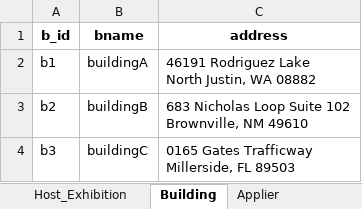
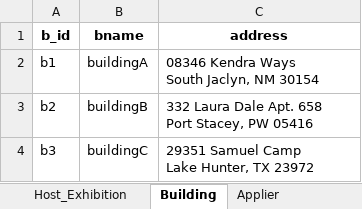
Before and after one commit to sksmaed/113-1-DB-Final-Project-Group-5, an Excel workbook: Dataset/data/data.xlsx, sheet Building, drawn as a sheet; values as stored, in another font and other column widths than the file's, no borders; ↵ is a line break in a cell; the diff names each change by its address in the sheet, - before the commit and + after, or states it on an @@ line.

```diff
--- a/Dataset/data/data.xlsx (sheet Building)
+++ b/Dataset/data/data.xlsx (sheet Building)
-C2 (address): 46191 Rodriguez Lake ↵ North Justin, WA 08882
+C2 (address): 08346 Kendra Ways ↵ South Jaclyn, NM 30154
-C3 (address): 683 Nicholas Loop Suite 102 ↵ Brownville, NM 49610
+C3 (address): 332 Laura Dale Apt. 658 ↵ Port Stacey, PW 05416
-C4 (address): 0165 Gates Trafficway ↵ Millerside, FL 89503
+C4 (address): 29351 Samuel Camp ↵ Lake Hunter, TX 23972
```
Also changed, not shown: sheet Transaction, sheet Customer, sheet Volunteer_Work, sheet Sponser_Exhibition, sheet Staff, sheet Volunteer, 9 more sheets, 17 other files.
